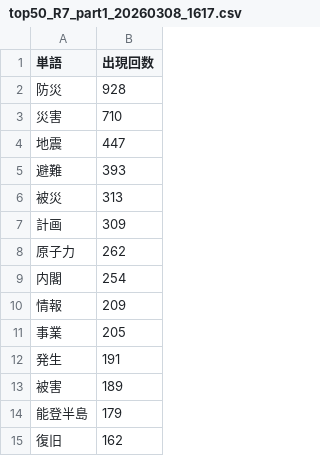
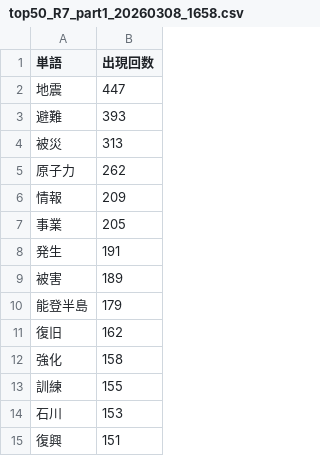
Before and after one commit to NAMIYUKI0603/python_practice, a CSV file: output/top50_R7_part1_20260308_1658.csv (was output/top50_R7_part1_20260308_1617.csv), drawn as a sheet; only a part is shown; the shorter side is filled out with more unchanged rows; removed rows and columns are numbered as before the commit, all else as after; the diff covers the shown part only; the diff names each change by its address in the sheet, - before the commit and + after, or states it on an @@ line.

```diff
--- a/output/top50_R7_part1_20260308_1617.csv
+++ b/output/top50_R7_part1_20260308_1658.csv
-row 2: 防災 | 928
-row 3: 災害 | 710
-row 7: 計画 | 309
-row 9: 内閣 | 254
```
Also changed, not shown: 21 added rows and 17 removed rows elsewhere in this file, 16 other files.
